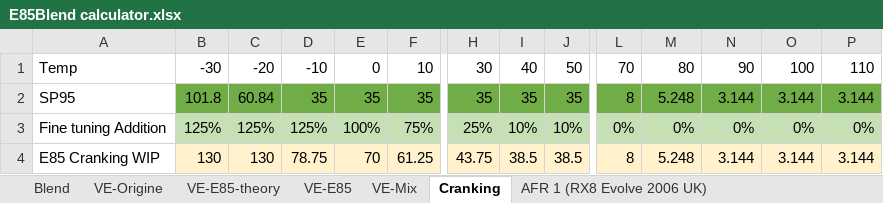
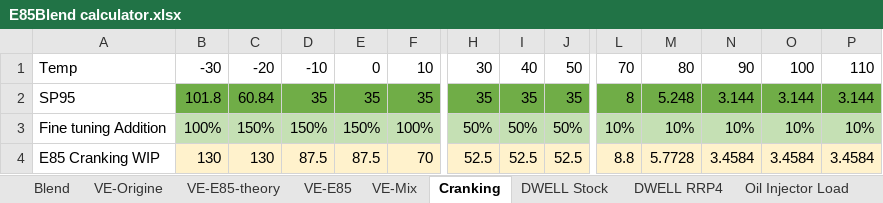
Before and after one commit to xcorbel/RX8-E85-Vtune, an Excel workbook: E85Blend calculator.xlsx, sheet Cranking, drawn as a sheet; only a part is shown, gaps mark what is left out; values as stored, in another font and other column widths than the file's, no borders; the diff names each change by its address in the sheet, - before the commit and + after, or states it on an @@ line.

```diff
--- a/E85Blend calculator.xlsx (sheet Cranking)
+++ b/E85Blend calculator.xlsx (sheet Cranking)
+sheet tab: DWELL Stock
+sheet tab: DWELL RRP4
+sheet tab: Oil Injector Load
-B3: 125%
+B3: 100%
-C3: 125%
+C3: 150%
-D3: 125%
+D3: 150%
-E3: 100%
+E3: 150%
-F3: 75%
+F3: 100%
-H3: 25%
+H3: 50%
-I3: 10%
+I3: 50%
-J3: 10%
+J3: 50%
-L3: 0%
+L3: 10%
-M3: 0%
+M3: 10%
-N3: 0%
+N3: 10%
-O3: 0%
+O3: 10%
-P3: 0%
+P3: 10%
-D4: 78.75
+D4: 87.5
-E4: 70
+E4: 87.5
-F4: 61.25
+F4: 70
-H4: 43.75
+H4: 52.5
-I4: 38.5
+I4: 52.5
-J4: 38.5
+J4: 52.5
-L4: 8
+L4: 8.8
-M4: 5.248
+M4: 5.7728
-N4: 3.144
+N4: 3.4584
-O4: 3.144
+O4: 3.4584
-P4: 3.144
+P4: 3.4584
```
Also changed, not shown: other sheet tabs, formulas that keep their value, 1 other file.
